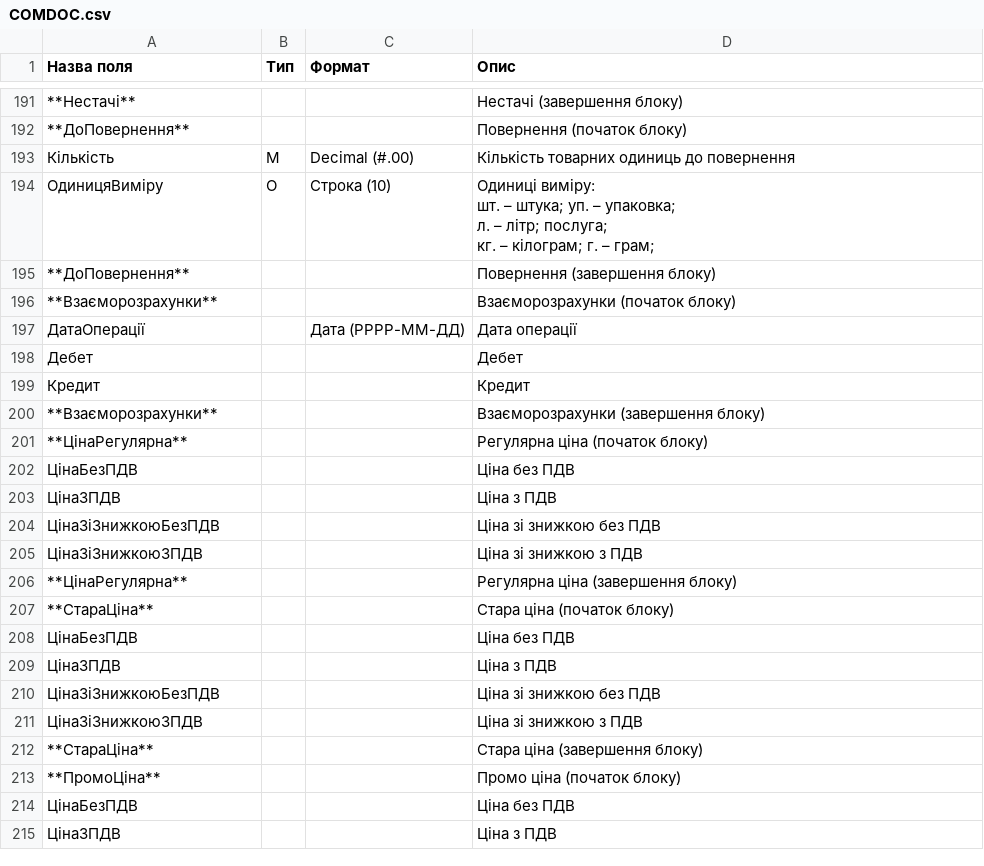
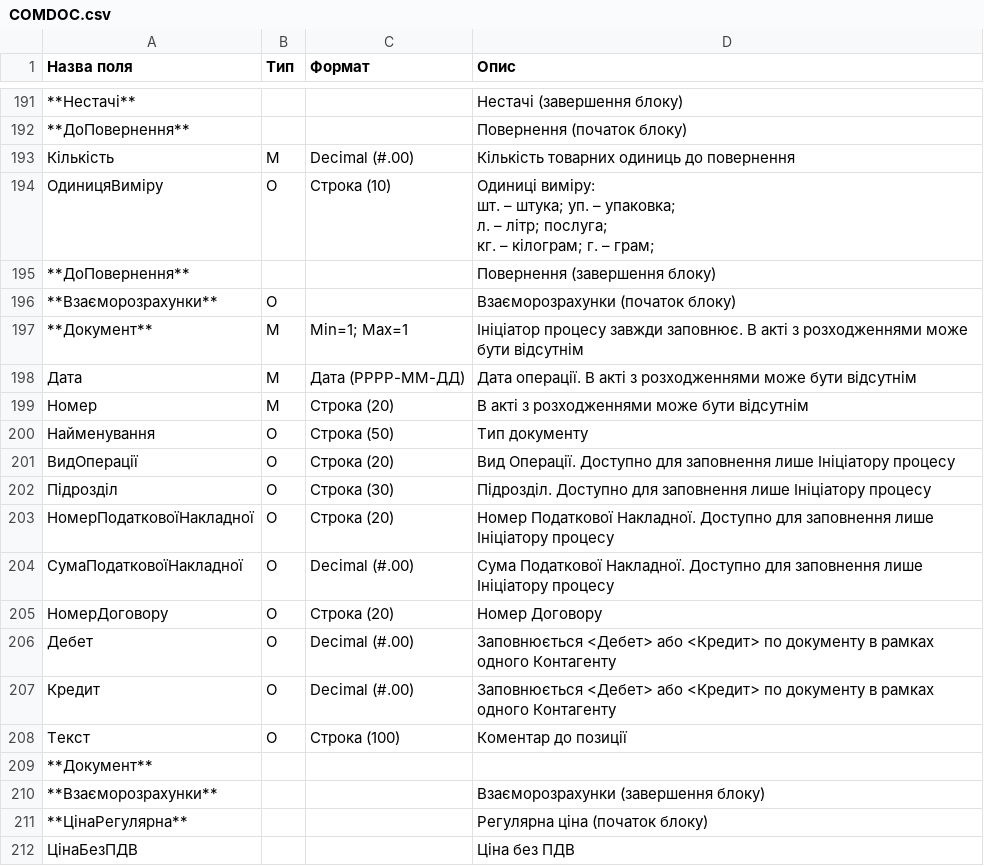
Before and after one commit to EDI-N/Docs, a CSV file: docs/source/XML/files/COMDOC.csv, drawn as a sheet; only a part is shown, gaps mark what is left out; the shorter side is filled out with more unchanged rows; removed rows and columns are numbered as before the commit, all else as after; the diff covers the shown part only; the diff names each change by its address in the sheet, - before the commit and + after, or states it on an @@ line.

Commit message:
comdoc 29 + comdoc правки

```diff
--- a/docs/source/XML/files/COMDOC.csv
+++ b/docs/source/XML/files/COMDOC.csv
-B196 (Тип): (empty)
+B196 (Тип): O
-row 197: ДатаОперації |  | Дата (РРРР-ММ-ДД) | Дата операції
-row 198: Дебет |  |  | Дебет
-row 199: Кредит |  |  | Кредит
+row 197: **Документ** | M | Min=1; Max=1 | Ініціатор процесу завжди заповнює. В акті з розходженнями може бути відсутнім
+row 198: Дата | M | Дата (РРРР-ММ-ДД) | Дата операції. В акті з розходженнями може бути відсутнім
+row 199: Номер | M | Строка (20) | В акті з розходженнями може бути відсутнім
+row 200: Найменування | O | Строка (50) | Тип документу
+row 201: ВидОперації | O | Строка (20) | Вид Операції. Доступно для заповнення лише Ініціатору процесу
+row 202: Підрозділ | O | Строка (30) | Підрозділ. Доступно для заповнення лише Ініціатору процесу
+row 203: НомерПодатковоїНакладної | O | Строка (20) | Номер Податкової Накладної. Доступно для заповнення лише Ініціатору процесу
+row 204: СумаПодатковоїНакладної | O | Decimal (#.00) | Сума Податкової Накладної. Доступно для заповнення лише Ініціатору процесу
+row 205: НомерДоговору | O | Строка (20) | Номер Договору
+row 206: Дебет | O | Decimal (#.00) | Заповнюється <Дебет> або <Кредит> по документу в рамках одного Контагенту
+row 207: Кредит | O | Decimal (#.00) | Заповнюється <Дебет> або <Кредит> по документу в рамках одного Контагенту
+row 208: Текст | O | Строка (100) | Коментар до позиції
+row 209: **Документ**
```
Also changed, not shown: 11 added rows elsewhere in this file, 1 other file.
